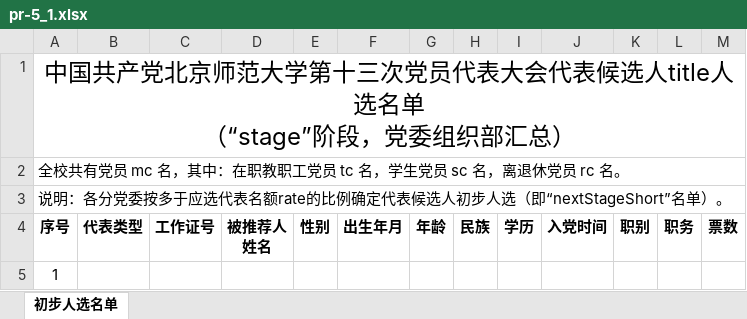
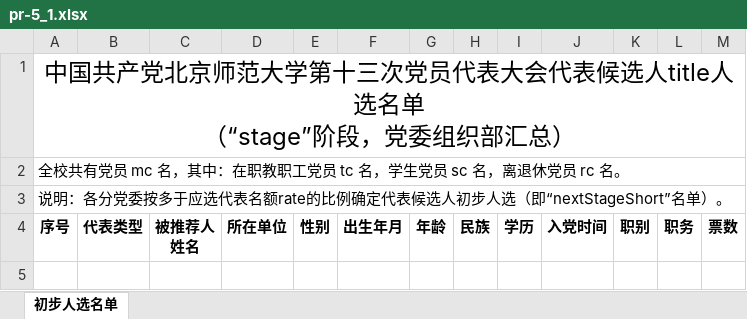
Before and after one commit to xvchaoqun/owip, an Excel workbook: src/main/resources/xlsx/pcs/pr-5_1.xlsx, sheet 初步人选名单, drawn as a sheet; values as stored, in another font and other column widths than the file's, no borders; charts and pictures not drawn; removed rows and columns are numbered as before the commit, all else as after; the diff names each change by its address in the sheet, - before the commit and + after, or states it on an @@ line.

```diff
--- a/src/main/resources/xlsx/pcs/pr-5_1.xlsx (sheet 初步人选名单)
+++ b/src/main/resources/xlsx/pcs/pr-5_1.xlsx (sheet 初步人选名单)
-column C, row 4: 工作证号
+column D, row 4: 所在单位
-row 5: 1
```
Also changed, not shown: 28 other files.
